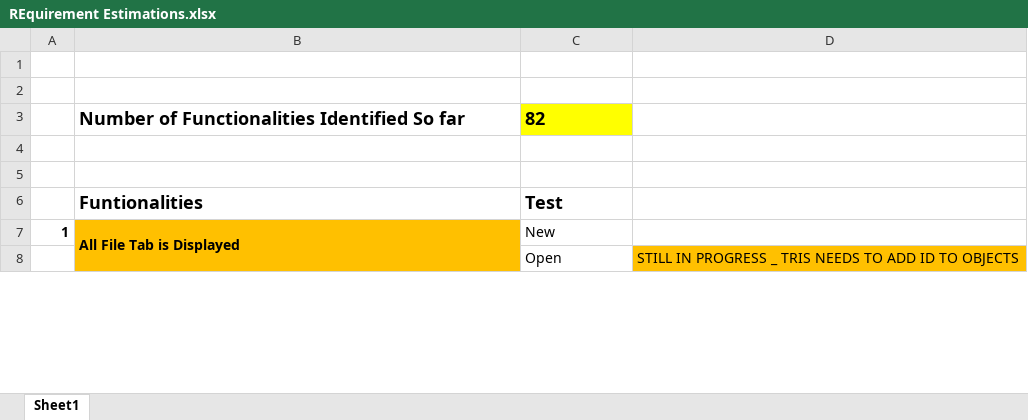
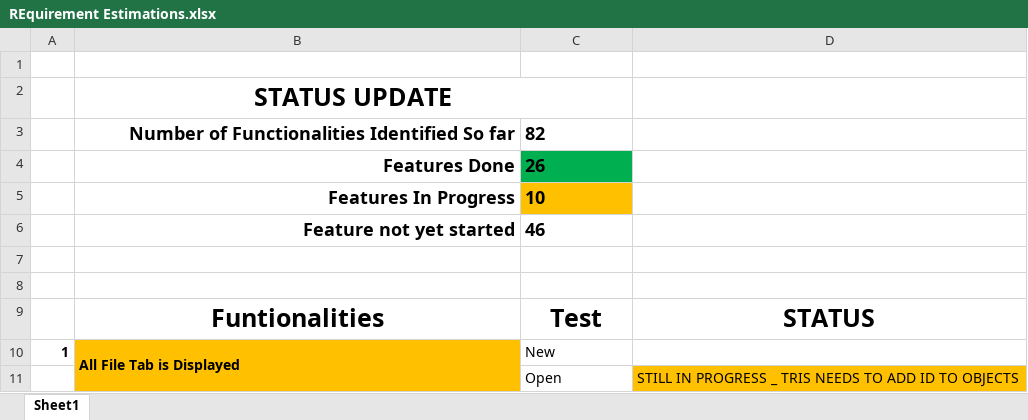
Before and after one commit to seyous/SAMQinetic, an Excel workbook: Documents/REquirement Estimations.xlsx, sheet Sheet1, drawn as a sheet; only a part is shown; values as stored, in another font and other column widths than the file's, no borders; addresses are those after the commit; the diff names each change by its address in the sheet, - before the commit and + after, or states it on an @@ line.

```diff
--- a/Documents/REquirement Estimations.xlsx (sheet Sheet1)
+++ b/Documents/REquirement Estimations.xlsx (sheet Sheet1)
-B2: (empty)
+B2: STATUS UPDATE
+B2:C2 merged
-B3 alignment: left
+B3 alignment: right
-C3 fill: #FFFF00
+C3 fill: none
-row 4: (empty)
+row 4:  | Features Done | 26
-C4 fill: none
+C4 fill: #00B050
-row 5: (empty)
+row 5:  | Features In Progress | 10
-C5 fill: none
+C5 fill: #FFC000
+row 6:  | Feature not yet started | 46
+row 7: (empty)
+row 8: (empty)
@@ B9:C9 text size: larger, alignment: left → center @@
-D9: (empty)
+D9: STATUS
```
Also changed, not shown: 16 other files.
